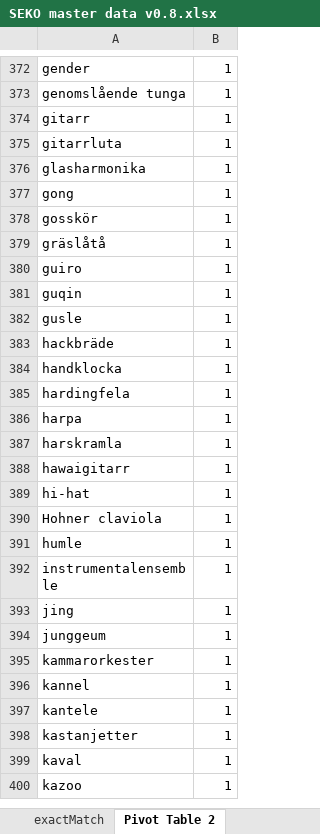
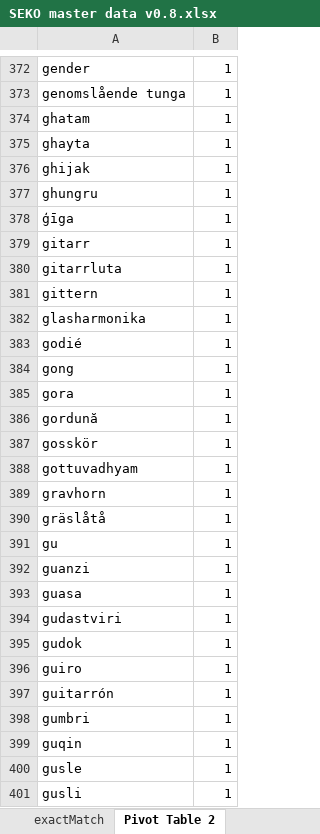
Before and after one commit to NatLibFi/SEKO, an Excel workbook: SEKO master data v0.8.xlsx, sheet Pivot Table 2, drawn as a sheet; only a part is shown, gaps mark what is left out; the shorter side is filled out with more unchanged rows; values as stored, in another font and other column widths than the file's, no borders; the diff covers the shown part only; the diff names each change by its address in the sheet, - before the commit and + after, or states it on an @@ line.

```diff
--- a/SEKO master data v0.8.xlsx (sheet Pivot Table 2)
+++ b/SEKO master data v0.8.xlsx (sheet Pivot Table 2)
+row 374: ghatam | 1
+row 375: ghayta | 1
+row 376: ghijak | 1
+row 377: ghungru | 1
+row 378: ģīga | 1
+row 381: gittern | 1
+row 383: godié | 1
+row 385: gora | 1
+row 386: gordună | 1
+row 388: gottuvadhyam | 1
+row 389: gravhorn | 1
+row 391: gu | 1
+row 392: guanzi | 1
+row 393: guasa | 1
+row 394: gudastviri | 1
+row 395: gudok | 1
+row 397: guitarrón | 1
+row 398: gumbri | 1
+row 401: gusli | 1
```
Also changed, not shown: 11 added rows and 3 edited cells elsewhere in this sheet, sheet tarkistalisää sv termit.
